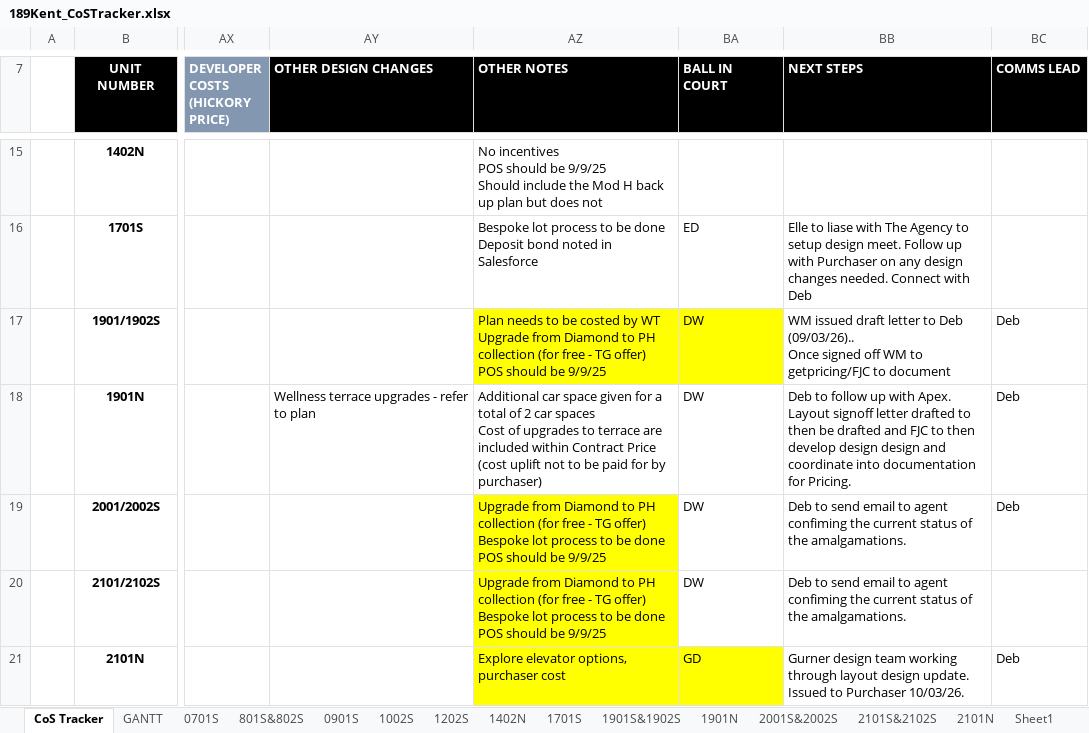
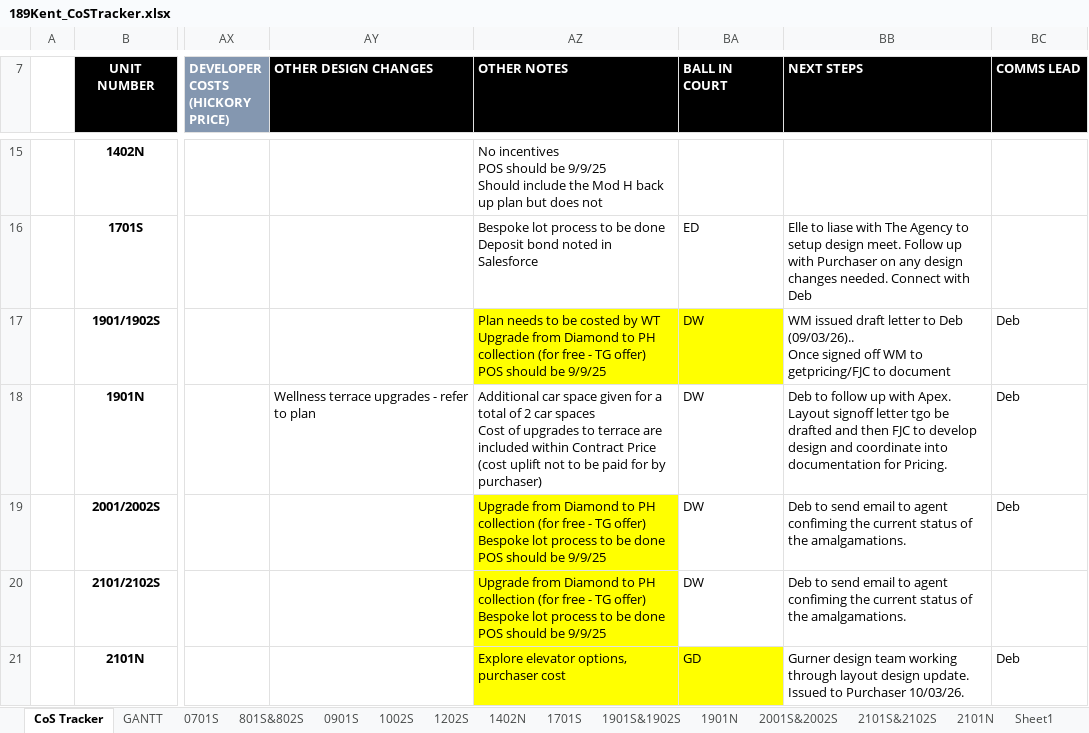
Before and after one commit to Gurnerwmorris/189-Kent_Customisations, an Excel workbook: 189Kent_CoSTracker.xlsx, sheet CoS Tracker, drawn as a sheet; only a part is shown, gaps mark what is left out; values as stored, in another font and other column widths than the file's, no borders; conditional formats not drawn; 1 other sheet too large or unreadable and not compared; the diff names each change by its address in the sheet, - before the commit and + after, or states it on an @@ line.

```diff
--- a/189Kent_CoSTracker.xlsx (sheet CoS Tracker)
+++ b/189Kent_CoSTracker.xlsx (sheet CoS Tracker)
-BB18 (NEXT STEPS): …signoff letter drafted to then be drafted and FJC to then develop design design and…
+BB18 (NEXT STEPS): …signoff letter tgo be drafted and then FJC to develop design and…
```
Also changed, not shown: 1 other file.
